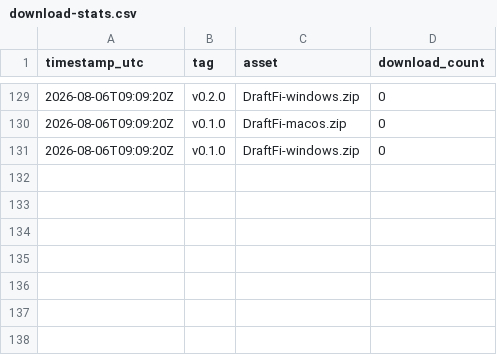
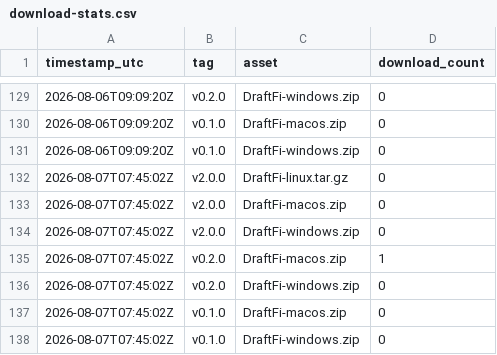
Before and after one commit to arcwel/draftfi, a CSV file: download-stats.csv, drawn as a sheet; only a part is shown, gaps mark what is left out.

Commit message:
chore: snapshot release download counts [skip ci]

```diff
--- a/download-stats.csv
+++ b/download-stats.csv
@@ -131 +131,8 @@ timestamp_utc,tag,asset,download_count
 2026-08-06T09:09:20Z,v0.1.0,DraftFi-windows.zip,0
+2026-08-07T07:45:02Z,v2.0.0,DraftFi-linux.tar.gz,0
+2026-08-07T07:45:02Z,v2.0.0,DraftFi-macos.zip,0
+2026-08-07T07:45:02Z,v2.0.0,DraftFi-windows.zip,0
+2026-08-07T07:45:02Z,v0.2.0,DraftFi-macos.zip,1
+2026-08-07T07:45:02Z,v0.2.0,DraftFi-windows.zip,0
+2026-08-07T07:45:02Z,v0.1.0,DraftFi-macos.zip,0
+2026-08-07T07:45:02Z,v0.1.0,DraftFi-windows.zip,0
```
